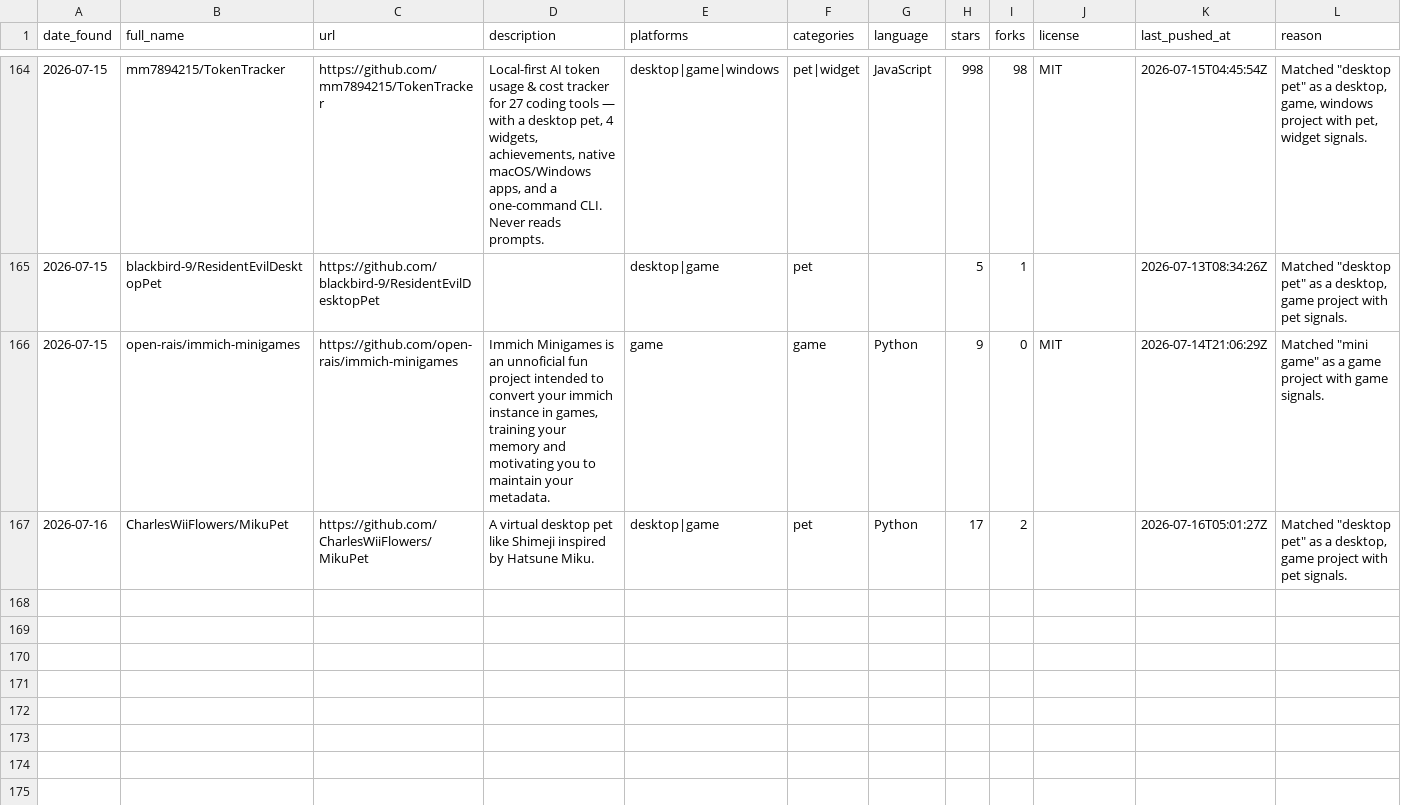
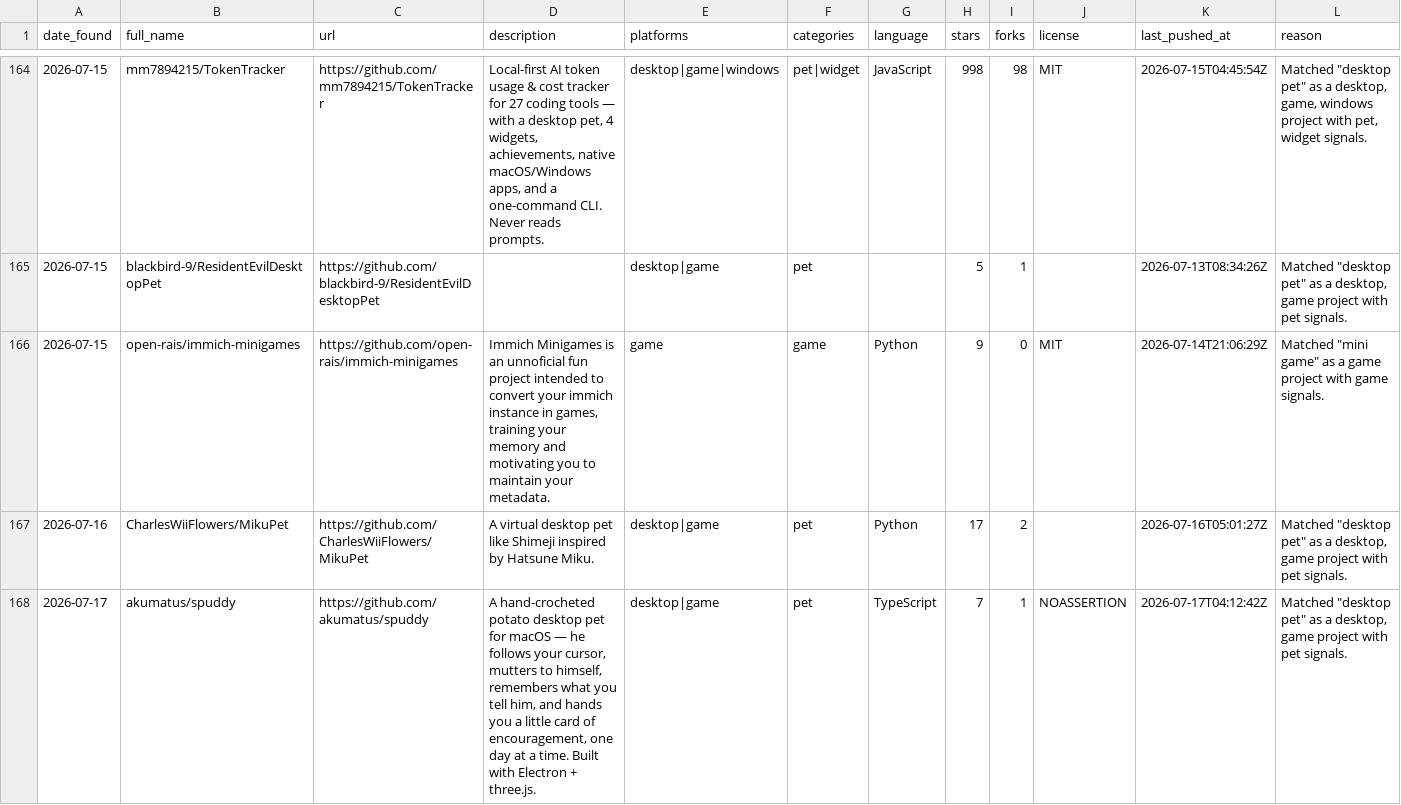
Before and after one commit to Dawsonqw/findProject, a CSV file: data/projects.csv, drawn as a sheet; only a part is shown, gaps mark what is left out; rows hold the shown columns only; the diff covers the shown part only; the diff names each change by its address in the sheet, - before the commit and + after, or states it on an @@ line.

```diff
--- a/data/projects.csv
+++ b/data/projects.csv
+row 168: 2026-07-17 | akumatus/spuddy | https://github.com/akumatus/spuddy | A hand-crocheted potato desktop pet for macOS — he follows your cursor, mutters to himself, remembers what you tell him, and hands you a little card of encouragement, one day at a time. Built with Electron + three.js. | desktop|game | pet | TypeScript | 7 | 1 | NOASSERTION | 2026-07-17T04:12:42Z | Matched "desktop pet" as a desktop, game project with pet signals.
```
Also changed, not shown: 1 added row elsewhere in this file, 4 other files.
